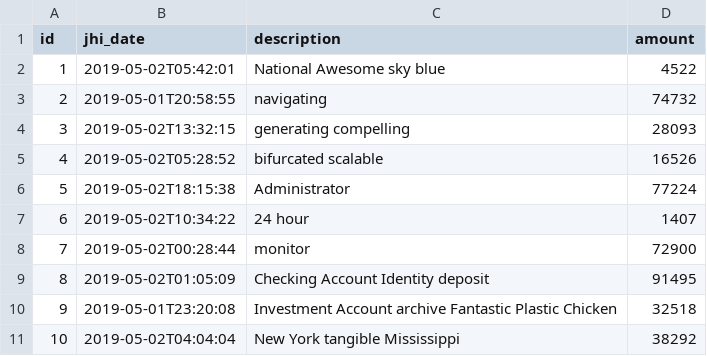
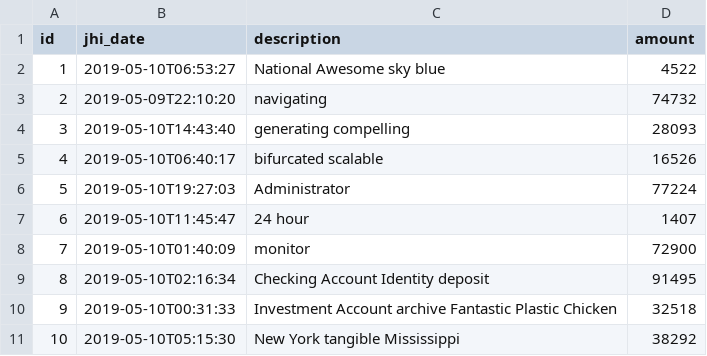
Before and after one commit to jhipster/jhipster-sample-app-react, a CSV file: src/main/resources/config/liquibase/data/operation.csv, drawn as a sheet.

```diff
--- a/src/main/resources/config/liquibase/data/operation.csv
+++ b/src/main/resources/config/liquibase/data/operation.csv
@@ -1,11 +1,11 @@
 id;jhi_date;description;amount
-1;2019-05-02T05:42:01;National Awesome sky blue;4522
-2;2019-05-01T20:58:55;navigating;74732
-3;2019-05-02T13:32:15;generating compelling;28093
-4;2019-05-02T05:28:52;bifurcated scalable;16526
-5;2019-05-02T18:15:38;Administrator;77224
-6;2019-05-02T10:34:22;24 hour;1407
-7;2019-05-02T00:28:44;monitor;72900
-8;2019-05-02T01:05:09;Checking Account Identity deposit;91495
-9;2019-05-01T23:20:08;Investment Account archive Fantastic Plastic Chicken;32518
-10;2019-05-02T04:04:04;New York tangible Mississippi;38292
+1;2019-05-10T06:53:27;National Awesome sky blue;4522
+2;2019-05-09T22:10:20;navigating;74732
+3;2019-05-10T14:43:40;generating compelling;28093
+4;2019-05-10T06:40:17;bifurcated scalable;16526
+5;2019-05-10T19:27:03;Administrator;77224
+6;2019-05-10T11:45:47;24 hour;1407
+7;2019-05-10T01:40:09;monitor;72900
+8;2019-05-10T02:16:34;Checking Account Identity deposit;91495
+9;2019-05-10T00:31:33;Investment Account archive Fantastic Plastic Chicken;32518
+10;2019-05-10T05:15:30;New York tangible Mississippi;38292
```
Also changed, not shown: 17 other files.
